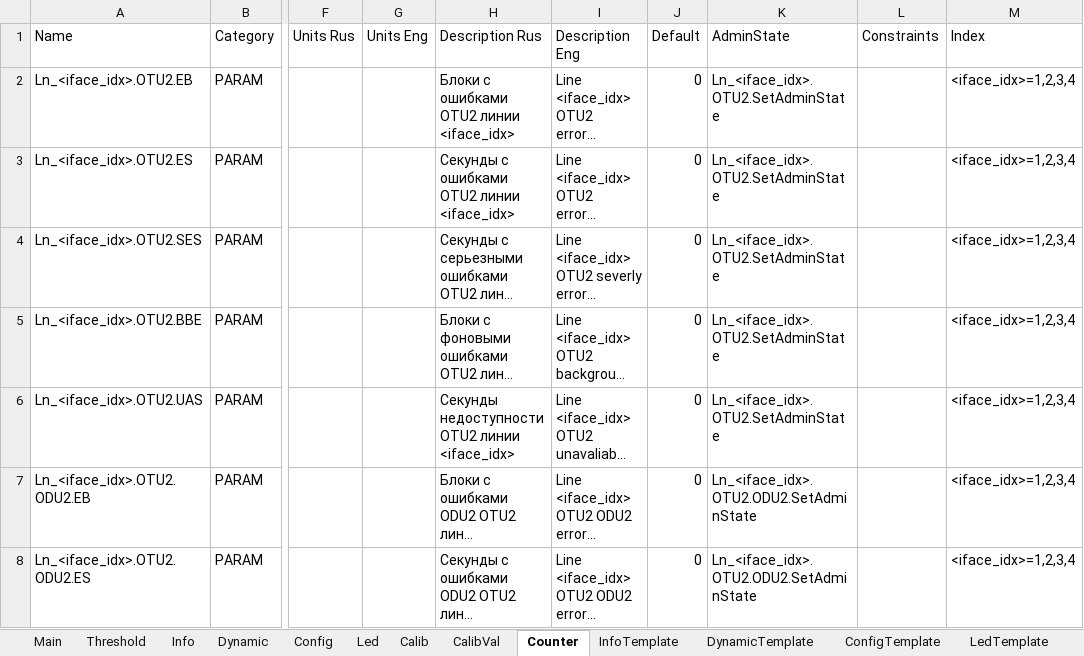
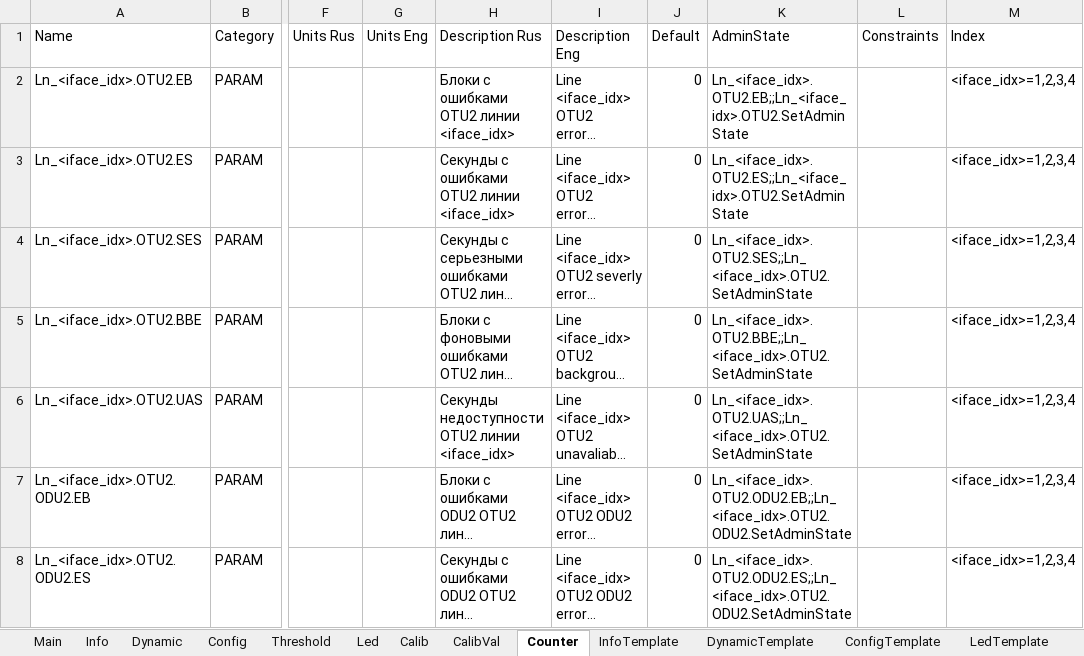
Before and after one commit to dmgzv/adm10_mcu_app, an Excel workbook: Sources/ProfileADM10/ProfileGenerator rev_4.xlsm, sheet Counter, drawn as a sheet; only a part is shown, gaps mark what is left out; long unchanged cells end in …; values as stored, in another font and other column widths than the file's, no borders; table styles not drawn; the diff covers the shown part only; the diff names each change by its address in the sheet, - before the commit and + after, or states it on an @@ line.

Commit message:
Fix calculation of AdminStates and Constraints

```diff
--- a/Sources/ProfileADM10/ProfileGenerator rev_4.xlsm (sheet Counter)
+++ b/Sources/ProfileADM10/ProfileGenerator rev_4.xlsm (sheet Counter)
@@ sheet tab order changed: Main | Info | Dynamic | Config | Threshold | Led | Calib | CalibVal | Counter | InfoTemplate | DynamicTemplate | ConfigTemplate | LedTemplate @@
-K2 (AdminState): Ln_<iface_idx>.OTU2.SetAdminState
+K2 (AdminState): Ln_<iface_idx>.OTU2.EB;;Ln_<iface_idx>.OTU2.SetAdminState
-K3 (AdminState): Ln_<iface_idx>.OTU2.SetAdminState
+K3 (AdminState): Ln_<iface_idx>.OTU2.ES;;Ln_<iface_idx>.OTU2.SetAdminState
-K4 (AdminState): Ln_<iface_idx>.OTU2.SetAdminState
+K4 (AdminState): Ln_<iface_idx>.OTU2.SES;;Ln_<iface_idx>.OTU2.SetAdminState
-K5 (AdminState): Ln_<iface_idx>.OTU2.SetAdminState
+K5 (AdminState): Ln_<iface_idx>.OTU2.BBE;;Ln_<iface_idx>.OTU2.SetAdminState
-K6 (AdminState): Ln_<iface_idx>.OTU2.SetAdminState
+K6 (AdminState): Ln_<iface_idx>.OTU2.UAS;;Ln_<iface_idx>.OTU2.SetAdminState
-K7 (AdminState): Ln_<iface_idx>.OTU2.ODU2.SetAdminState
+K7 (AdminState): Ln_<iface_idx>.OTU2.ODU2.EB;;Ln_<iface_idx>.OTU2.ODU2.SetAdminState
-K8 (AdminState): Ln_<iface_idx>.OTU2.ODU2.SetAdminState
+K8 (AdminState): Ln_<iface_idx>.OTU2.ODU2.ES;;Ln_<iface_idx>.OTU2.ODU2.SetAdminState
```
Also changed, not shown: 49 edited cells elsewhere in this sheet, sheet Threshold, sheet Config, sheet ConfigTemplate, sheet Dynamic, sheet Info, sheet Led, 2 more sheets, 17 other files.
